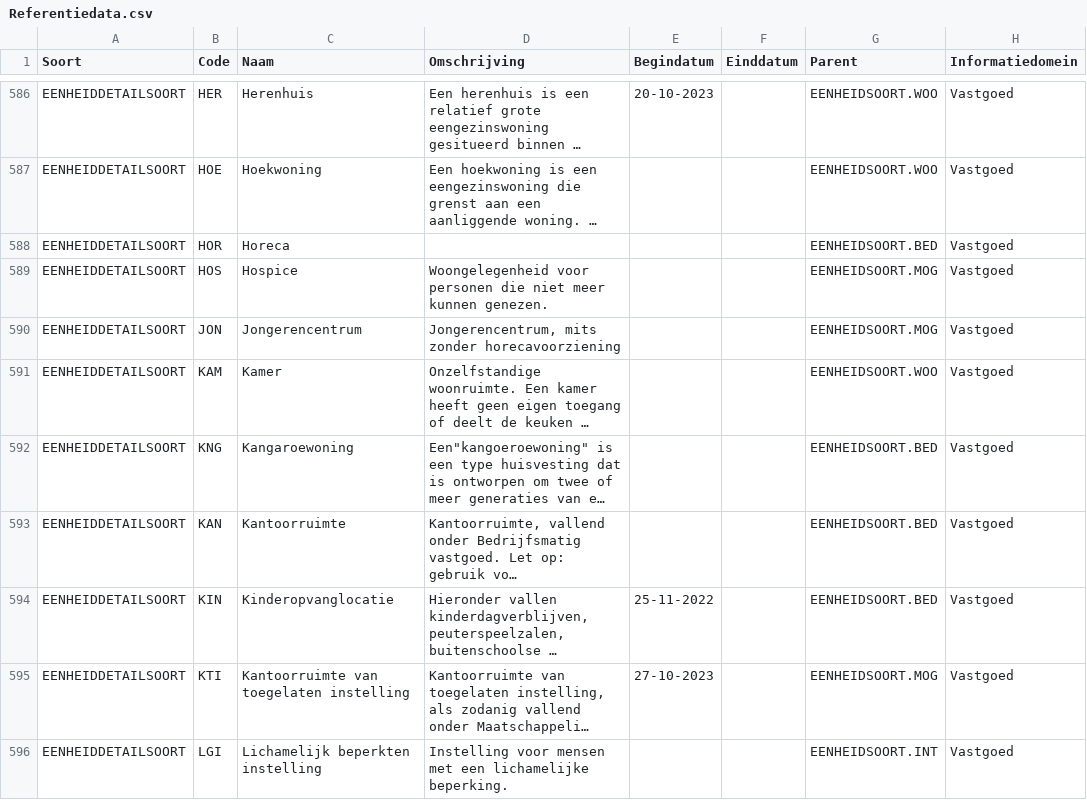
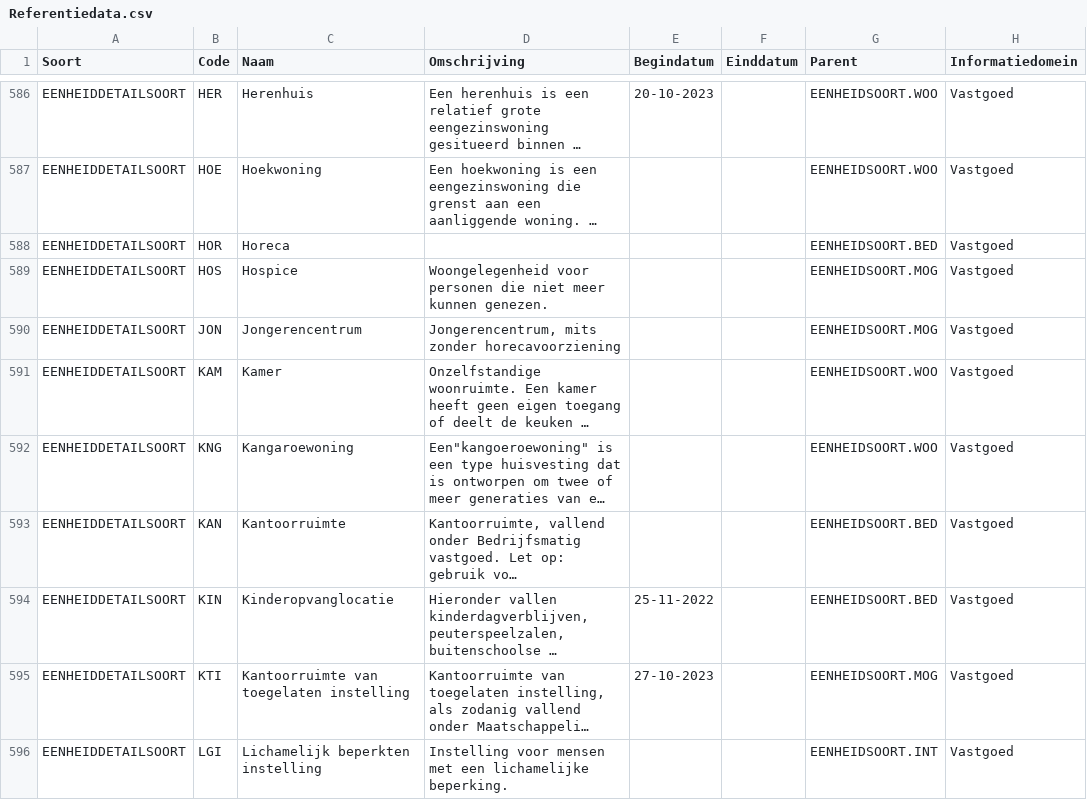
Before and after one commit to Aedes-datastandaarden/vera-referentiedata, a CSV file: Referentiedata.csv, drawn as a sheet; only a part is shown, gaps mark what is left out; long unchanged cells end in …; the diff names each change by its address in the sheet, - before the commit and + after, or states it on an @@ line.

Commit message:
Update Referentiedata.csv

```diff
--- a/Referentiedata.csv
+++ b/Referentiedata.csv
-G592 (Parent): EENHEIDSOORT.BED
+G592 (Parent): EENHEIDSOORT.WOO
```
